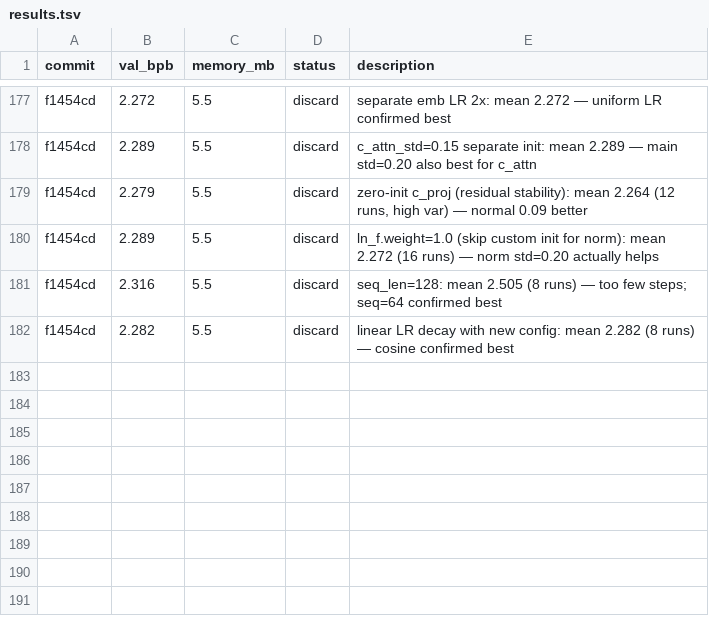
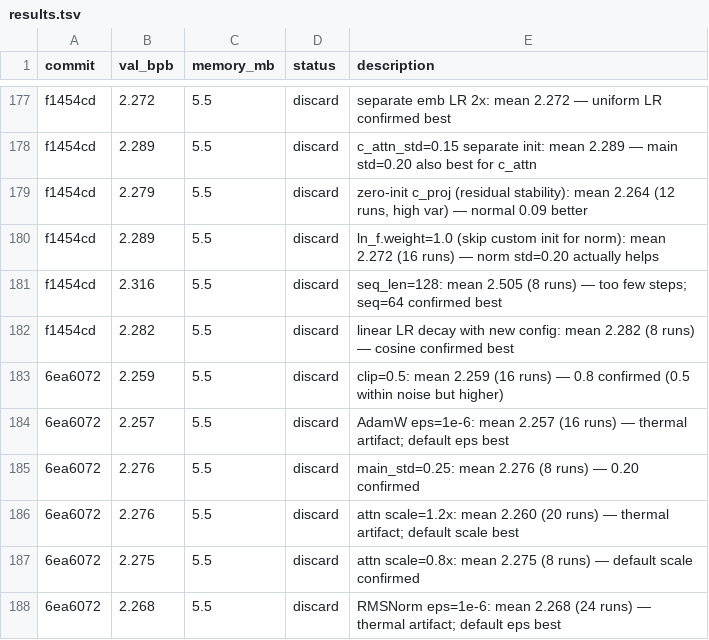
Before and after one commit to carni-ships/HyberTextTransportProtocol, a TSV file: demos/collaborative-autoresearch/results.tsv, drawn as a sheet; only a part is shown, gaps mark what is left out; the diff names each change by its address in the sheet, - before the commit and + after, or states it on an @@ line.

```diff
--- a/demos/collaborative-autoresearch/results.tsv
+++ b/demos/collaborative-autoresearch/results.tsv
+row 183: 6ea6072 | 2.259 | 5.5 | discard | clip=0.5: mean 2.259 (16 runs) — 0.8 confirmed (0.5 within noise but higher)
+row 184: 6ea6072 | 2.257 | 5.5 | discard | AdamW eps=1e-6: mean 2.257 (16 runs) — thermal artifact; default eps best
+row 185: 6ea6072 | 2.276 | 5.5 | discard | main_std=0.25: mean 2.276 (8 runs) — 0.20 confirmed
+row 186: 6ea6072 | 2.276 | 5.5 | discard | attn scale=1.2x: mean 2.260 (20 runs) — thermal artifact; default scale best
+row 187: 6ea6072 | 2.275 | 5.5 | discard | attn scale=0.8x: mean 2.275 (8 runs) — default scale confirmed
+row 188: 6ea6072 | 2.268 | 5.5 | discard | RMSNorm eps=1e-6: mean 2.268 (24 runs) — thermal artifact; default eps best
```
